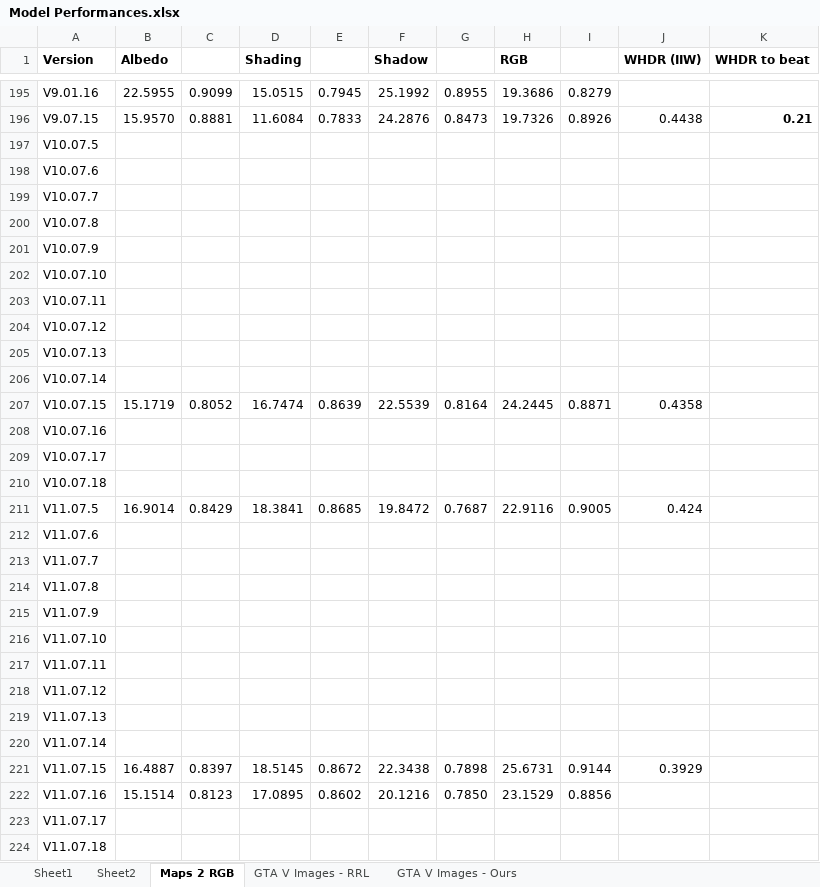
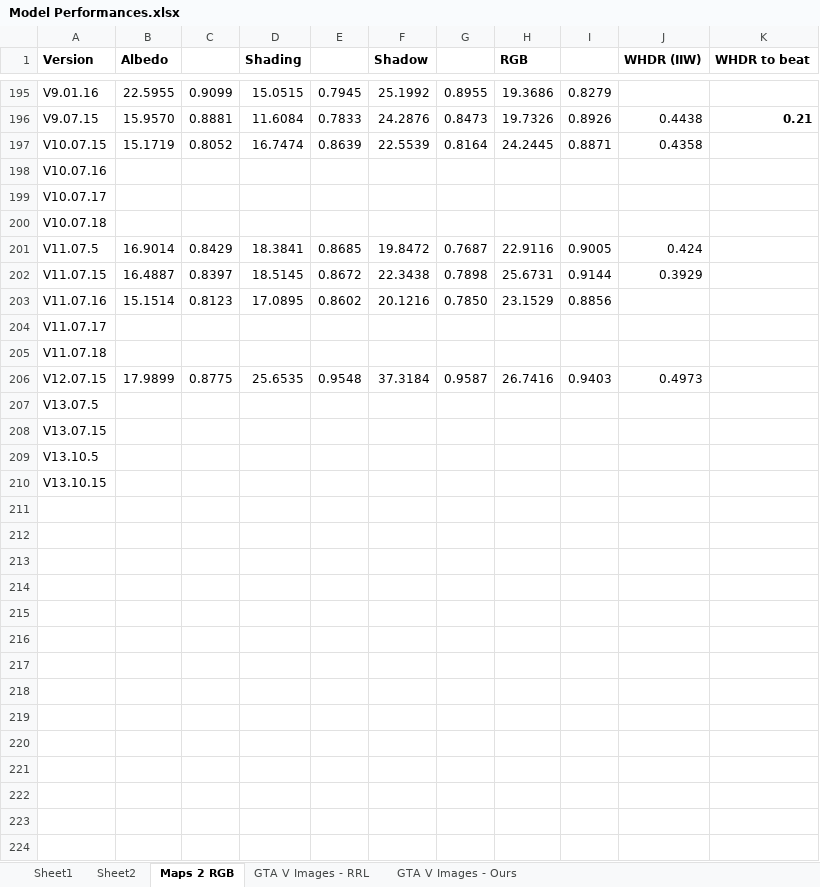
Before and after one commit to NeilDG/SynthShadowRemoval, an Excel workbook: Model Performances.xlsx, sheet Maps 2 RGB, drawn as a sheet; only a part is shown, gaps mark what is left out; values as stored, in another font and other column widths than the file's, no borders; conditional formats not drawn; removed rows and columns are numbered as before the commit, all else as after; the diff names each change by its address in the sheet, - before the commit and + after, or states it on an @@ line.

```diff
--- a/Model Performances.xlsx (sheet Maps 2 RGB)
+++ b/Model Performances.xlsx (sheet Maps 2 RGB)
-row 197: V10.07.5
-row 198: V10.07.6
-row 199: V10.07.7
-row 200: V10.07.8
-row 201: V10.07.9
-row 202: V10.07.10
-row 203: V10.07.11
-row 204: V10.07.12
-row 205: V10.07.13
-row 206: V10.07.14
-row 212: V11.07.6
-row 213: V11.07.7
-row 214: V11.07.8
-row 215: V11.07.9
-row 216: V11.07.10
-row 217: V11.07.11
-row 218: V11.07.12
-row 219: V11.07.13
-row 220: V11.07.14
+row 206: V12.07.15 | 17.9899 | 0.8775 | 25.6535 | 0.9548 | 37.3184 | 0.9587 | 26.7416 | 0.9403 | 0.4973
+row 207: V13.07.5
+row 208: V13.07.15
+row 209: V13.10.5
+row 210: V13.10.15
```
Also changed, not shown: 1 other file.
